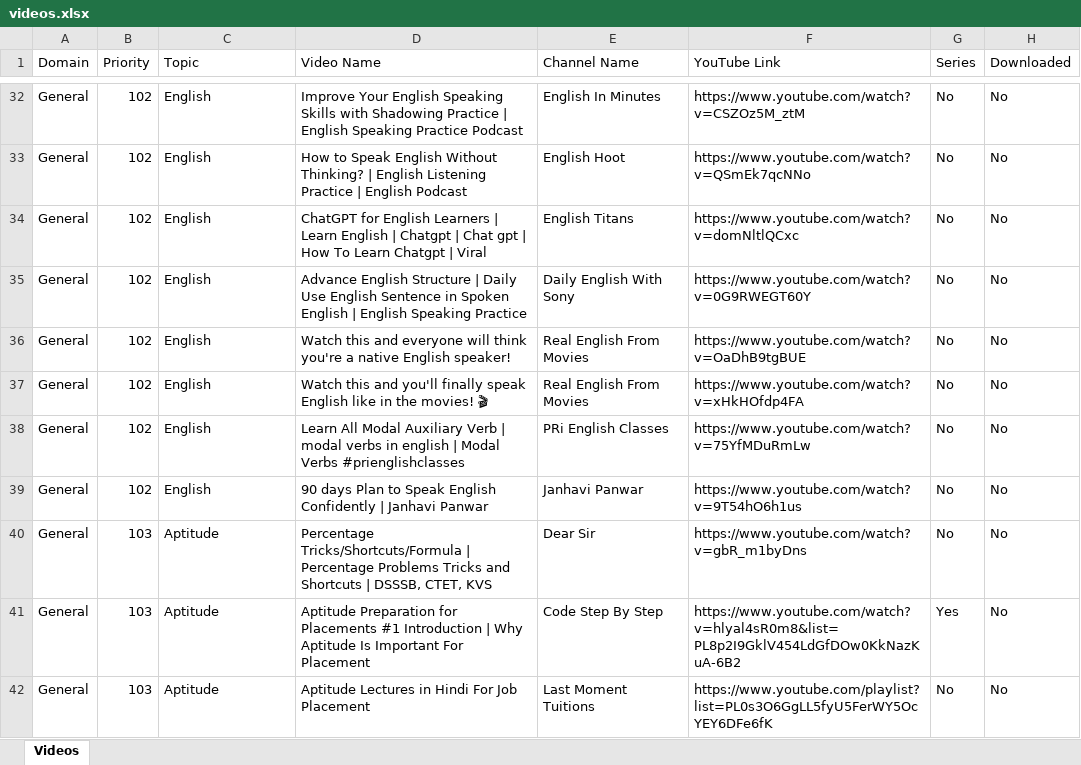
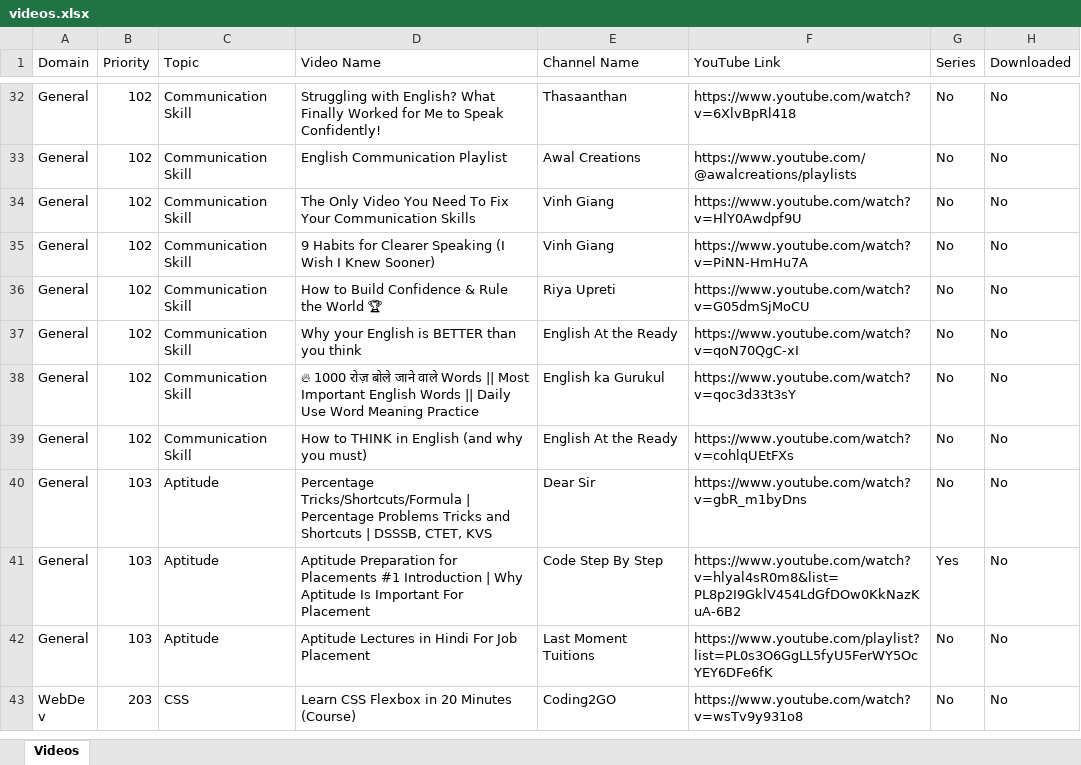
Before and after one commit to 786riyaz/Next_JS___Projects, an Excel workbook: 03_Learning_Management/00_Excel_Export/videos.xlsx, sheet Videos, drawn as a sheet; only a part is shown, gaps mark what is left out; the shorter side is filled out with more unchanged rows; values as stored, in another font and other column widths than the file's, no borders; the diff covers the shown part only; the diff names each change by its address in the sheet, - before the commit and + after, or states it on an @@ line.

```diff
--- a/03_Learning_Management/00_Excel_Export/videos.xlsx (sheet Videos)
+++ b/03_Learning_Management/00_Excel_Export/videos.xlsx (sheet Videos)
-C32:C39 (Topic): English
+C32:C39 (Topic): Communication Skill
-D32 (Video Name): Improve Your English Speaking Skills with Shadowing Practice | English Speaking Practice Podcast
+D32 (Video Name): Struggling with English? What Finally Worked for Me to Speak Confidently!
-E32 (Channel Name): English In Minutes
+E32 (Channel Name): Thasaanthan
-F32 (YouTube Link): https://www.youtube.com/watch?v=CSZOz5M_ztM
+F32 (YouTube Link): https://www.youtube.com/watch?v=6XlvBpRl418
-D33 (Video Name): How to Speak English Without Thinking? | English Listening Practice | English Podcast
+D33 (Video Name): English Communication Playlist
-E33 (Channel Name): English Hoot
+E33 (Channel Name): Awal Creations
-F33 (YouTube Link): https://www.youtube.com/watch?v=QSmEk7qcNNo
+F33 (YouTube Link): https://www.youtube.com/@awalcreations/playlists
-D34 (Video Name): ChatGPT for English Learners | Learn English | Chatgpt | Chat gpt | How To Learn Chatgpt | Viral
+D34 (Video Name): The Only Video You Need To Fix Your Communication Skills
-E34 (Channel Name): English Titans
+E34 (Channel Name): Vinh Giang
-F34 (YouTube Link): https://www.youtube.com/watch?v=domNltlQCxc
+F34 (YouTube Link): https://www.youtube.com/watch?v=HlY0Awdpf9U
-D35 (Video Name): Advance English Structure | Daily Use English Sentence in Spoken English | English Speaking Practice
+D35 (Video Name): 9 Habits for Clearer Speaking (I Wish I Knew Sooner)
-E35 (Channel Name): Daily English With Sony
+E35 (Channel Name): Vinh Giang
-F35 (YouTube Link): https://www.youtube.com/watch?v=0G9RWEGT60Y
+F35 (YouTube Link): https://www.youtube.com/watch?v=PiNN-HmHu7A
-D36 (Video Name): Watch this and everyone will think you're a native English speaker!
+D36 (Video Name): How to Build Confidence & Rule the World 🏆
-E36 (Channel Name): Real English From Movies
+E36 (Channel Name): Riya Upreti
-F36 (YouTube Link): https://www.youtube.com/watch?v=OaDhB9tgBUE
+F36 (YouTube Link): https://www.youtube.com/watch?v=G05dmSjMoCU
-D37 (Video Name): Watch this and you'll finally speak English like in the movies! 🎬
+D37 (Video Name): Why your English is BETTER than you think
-E37 (Channel Name): Real English From Movies
+E37 (Channel Name): English At the Ready
-F37 (YouTube Link): https://www.youtube.com/watch?v=xHkHOfdp4FA
+F37 (YouTube Link): https://www.youtube.com/watch?v=qoN70QgC-xI
-D38 (Video Name): Learn All Modal Auxiliary Verb | modal verbs in english | Modal Verbs #prienglishclasses
+D38 (Video Name): 🔥 1000 रोज़ बोले जाने वाले Words || Most Important English Words || Daily Use Word Meaning Practice
-E38 (Channel Name): PRi English Classes
+E38 (Channel Name): English ka Gurukul
-F38 (YouTube Link): https://www.youtube.com/watch?v=75YfMDuRmLw
+F38 (YouTube Link): https://www.youtube.com/watch?v=qoc3d33t3sY
-D39 (Video Name): 90 days Plan to Speak English Confidently | Janhavi Panwar
+D39 (Video Name): How to THINK in English (and why you must)
-E39 (Channel Name): Janhavi Panwar
+E39 (Channel Name): English At the Ready
-F39 (YouTube Link): https://www.youtube.com/watch?v=9T54hO6h1us
+F39 (YouTube Link): https://www.youtube.com/watch?v=cohlqUEtFXs
```
Also changed, not shown: 122 edited cells elsewhere in this sheet, 03_Learning_Management/00_Excel_Export/priorities.xlsx, 7 other files.
